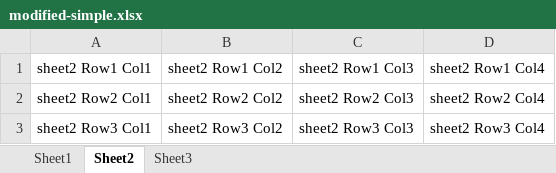
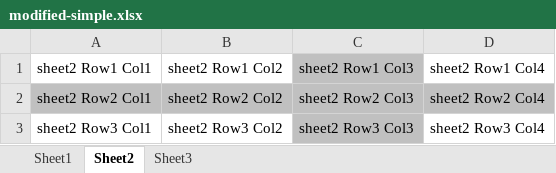
Before and after one commit to sbissoyi/nlp-odia, an Excel workbook: corpus-builder/modified-simple.xlsx, sheet Sheet2, drawn as a sheet; values as stored, in another font and other column widths than the file's, no borders; the diff names each change by its address in the sheet, - before the commit and + after, or states it on an @@ line.

```diff
--- a/corpus-builder/modified-simple.xlsx (sheet Sheet2)
+++ b/corpus-builder/modified-simple.xlsx (sheet Sheet2)
-C1 fill: none
+C1 fill: #C0C0C0
-A2:D2 fill: none
+A2:D2 fill: #C0C0C0
-C3 fill: none
+C3 fill: #C0C0C0
```
Also changed, not shown: sheet Sheet1.
